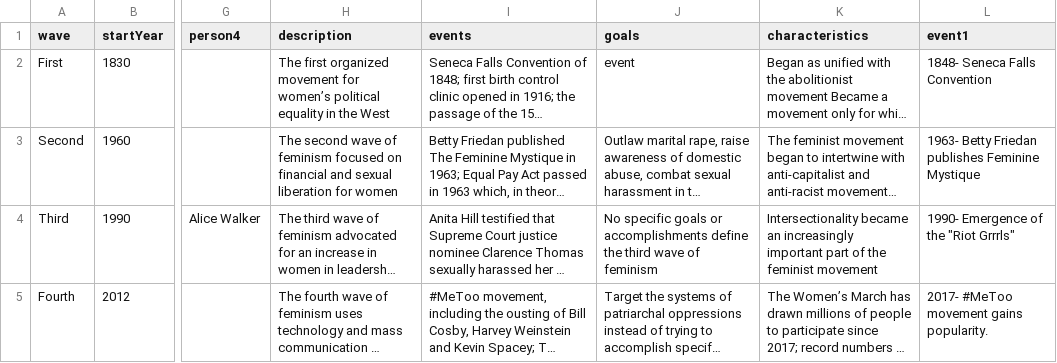
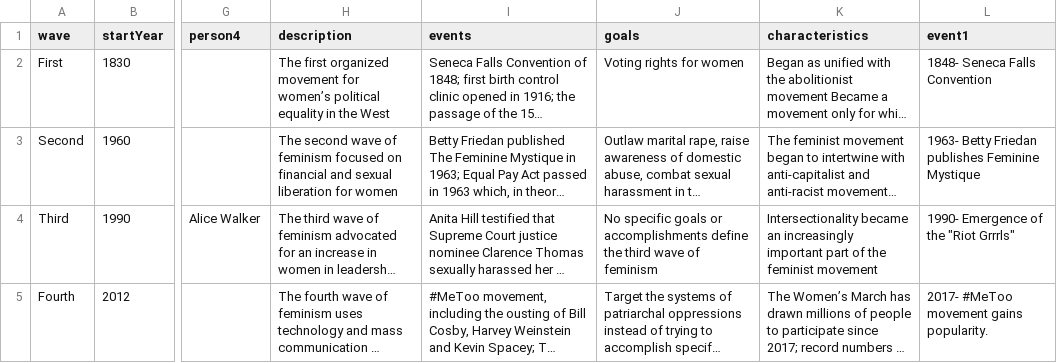
Before and after one commit to gcdean38/maneater, a CSV file: feminism.csv, drawn as a sheet; only a part is shown, gaps mark what is left out; long unchanged cells end in …; the diff names each change by its address in the sheet, - before the commit and + after, or states it on an @@ line.

Commit message:
first wave goals

```diff
--- a/feminism.csv
+++ b/feminism.csv
-J2 (goals): event
+J2 (goals): Voting rights for women
```
